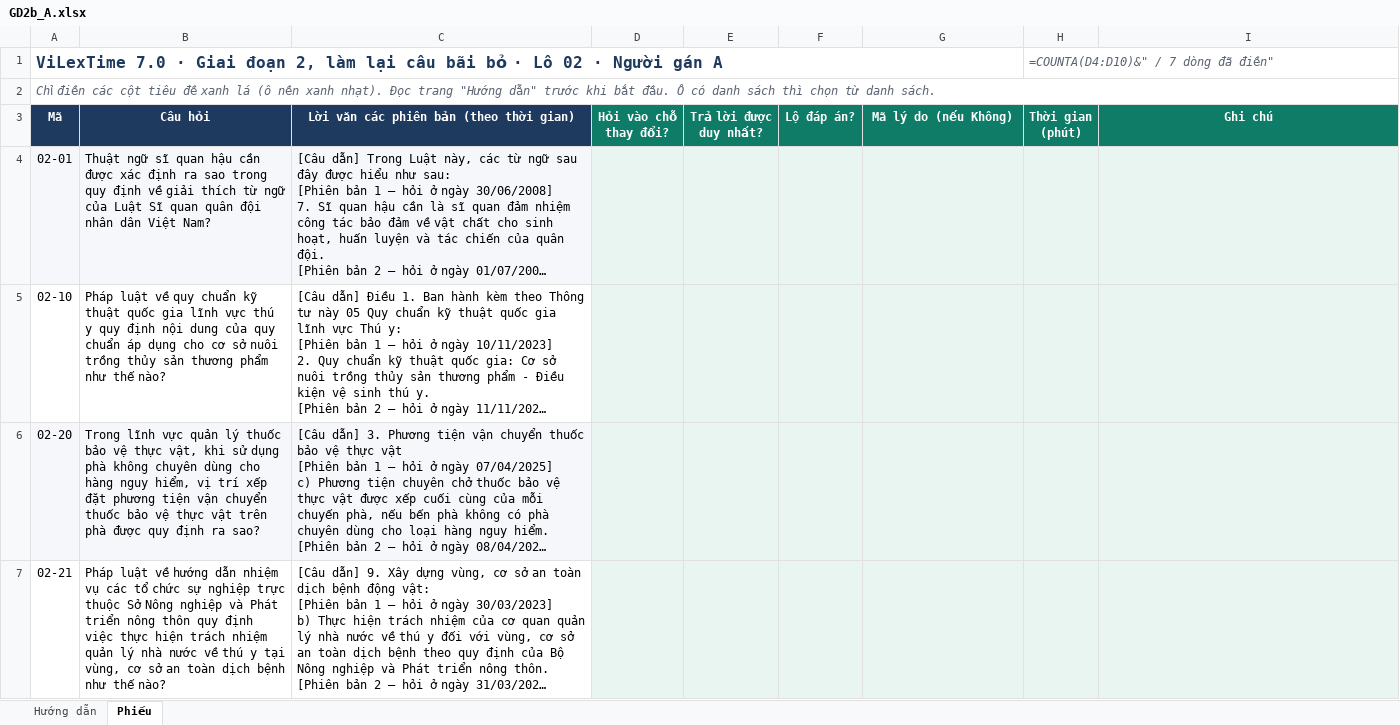
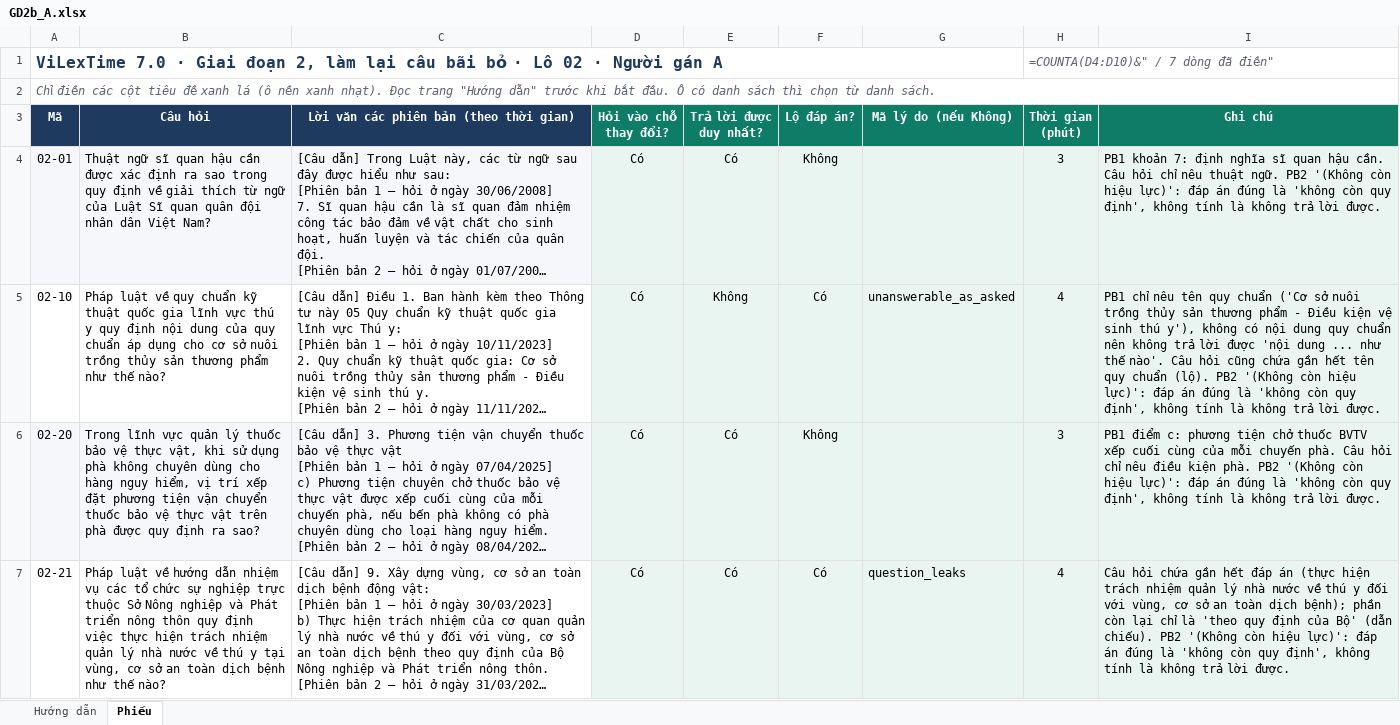
Before and after one commit to cmtri2005/graphrag-legal-thesis, an Excel workbook: data/vilextime_v7/phieu/lo02/GD2b_A.xlsx, sheet Phiếu, drawn as a sheet; only a part is shown; long unchanged cells end in …; values as stored, in another font and other column widths than the file's, no borders; formulas without a stored value are shown as written; conditional formats not drawn; the diff covers the shown part only; the diff names each change by its address in the sheet, - before the commit and + after, or states it on an @@ line.

```diff
--- a/data/vilextime_v7/phieu/lo02/GD2b_A.xlsx (sheet Phiếu)
+++ b/data/vilextime_v7/phieu/lo02/GD2b_A.xlsx (sheet Phiếu)
-D4:D7 (Hỏi vào chỗ thay đổi?): (empty)
+D4:D7 (Hỏi vào chỗ thay đổi?): Có
-E4 (Trả lời được duy nhất?): (empty)
+E4 (Trả lời được duy nhất?): Có
-F4 (Lộ đáp án?): (empty)
+F4 (Lộ đáp án?): Không
-H4 (Thời gian (phút)): (empty)
+H4 (Thời gian (phút)): 3
-I4 (Ghi chú): (empty)
+I4 (Ghi chú): PB1 khoản 7: định nghĩa sĩ quan hậu cần. Câu hỏi chỉ nêu thuật ngữ. PB2 '(Không còn hiệu lực)': đáp án đúng là 'không còn quy định', không tính là không trả lời được.
-E5 (Trả lời được duy nhất?): (empty)
+E5 (Trả lời được duy nhất?): Không
-F5 (Lộ đáp án?): (empty)
+F5 (Lộ đáp án?): Có
-G5 (Mã lý do (nếu Không)): (empty)
+G5 (Mã lý do (nếu Không)): unanswerable_as_asked
-H5 (Thời gian (phút)): (empty)
+H5 (Thời gian (phút)): 4
-I5 (Ghi chú): (empty)
+I5 (Ghi chú): PB1 chỉ nêu tên quy chuẩn ('Cơ sở nuôi trồng thủy sản thương phẩm - Điều kiện vệ sinh thú y'), không có nội dung quy chuẩn nên không trả lời được 'nội dung ... như thế nào'. Câu hỏi cũng chứa gần hết tên quy chuẩn (lộ). PB2 '(Không còn hiệu lực)': đáp án đúng là 'không còn quy định', không tính là không trả lời được.
-E6:E7 (Trả lời được duy nhất?): (empty)
+E6:E7 (Trả lời được duy nhất?): Có
-F6 (Lộ đáp án?): (empty)
+F6 (Lộ đáp án?): Không
-H6 (Thời gian (phút)): (empty)
+H6 (Thời gian (phút)): 3
-I6 (Ghi chú): (empty)
+I6 (Ghi chú): PB1 điểm c: phương tiện chở thuốc BVTV xếp cuối cùng của mỗi chuyến phà. Câu hỏi chỉ nêu điều kiện phà. PB2 '(Không còn hiệu lực)': đáp án đúng là 'không còn quy định', không tính là không trả lời được.
-F7 (Lộ đáp án?): (empty)
+F7 (Lộ đáp án?): Có
-G7 (Mã lý do (nếu Không)): (empty)
+G7 (Mã lý do (nếu Không)): question_leaks
-H7 (Thời gian (phút)): (empty)
+H7 (Thời gian (phút)): 4
-I7 (Ghi chú): (empty)
+I7 (Ghi chú): Câu hỏi chứa gần hết đáp án (thực hiện trách nhiệm quản lý nhà nước về thú y đối với vùng, cơ sở an toàn dịch bệnh); phần còn lại chỉ là 'theo quy định của Bộ' (dẫn chiếu). PB2 '(Không còn hiệu lực)': đáp án đúng là 'không còn quy định', không tính là không trả lời được.
```
Also changed, not shown: 16 edited cells elsewhere in this sheet, data/vilextime_v7/phieu/lo01/GD2b_A.xlsx, data/vilextime_v7/phieu/lo01/GD2b_B.xlsx, 9 other files.
